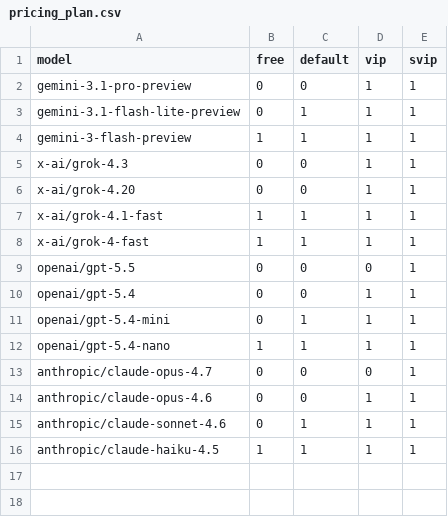
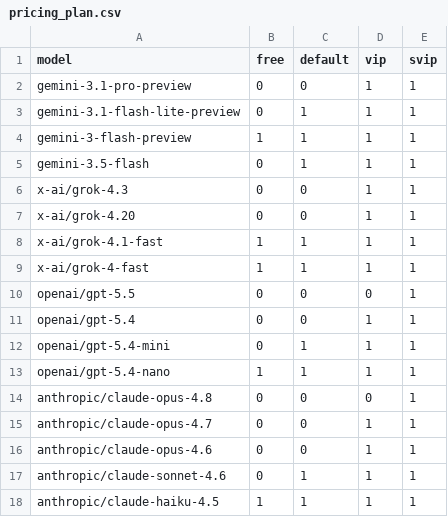
Before and after one commit to ai-mirror-for-free/lobeai, a CSV file: data/pricing_plan.csv, drawn as a sheet.

Commit message:
models

```diff
--- a/data/pricing_plan.csv
+++ b/data/pricing_plan.csv
@@ -4,2 +4,3 @@ gemini-3.1-flash-lite-preview,0,1,1,1
 gemini-3-flash-preview,1,1,1,1
+gemini-3.5-flash,0,1,1,1
 x-ai/grok-4.3,0,0,1,1
@@ -12,3 +13,4 @@ openai/gpt-5.4-mini,0,1,1,1
 openai/gpt-5.4-nano,1,1,1,1
-anthropic/claude-opus-4.7,0,0,0,1
+anthropic/claude-opus-4.8,0,0,0,1
+anthropic/claude-opus-4.7,0,0,1,1
 anthropic/claude-opus-4.6,0,0,1,1
```
